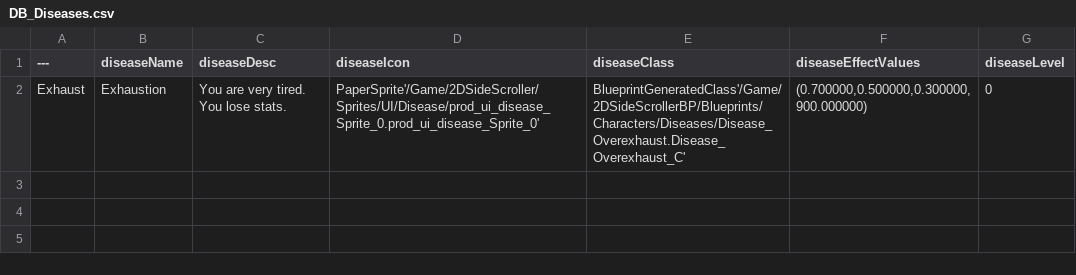
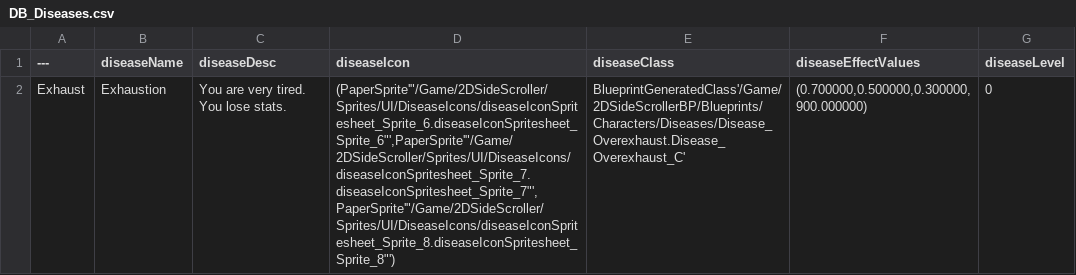
Before and after one commit to ArthurKyleEstuar/Debteria-SHIT, a CSV file: Content/DataTables/DB_Diseases.csv, drawn as a sheet; the diff names each change by its address in the sheet, - before the commit and + after, or states it on an @@ line.

Commit message:
Disease Update

```diff
--- a/Content/DataTables/DB_Diseases.csv
+++ b/Content/DataTables/DB_Diseases.csv
-D2 (diseaseIcon): PaperSprite'/Game/2DSideScroller/Sprites/UI/Disease/prod_ui_disease_Sprite_0.prod_ui_disease_Sprite_0'
+D2 (diseaseIcon): (PaperSprite'"/Game/2DSideScroller/Sprites/UI/DiseaseIcons/diseaseIconSpritesheet_Sprite_6.diseaseIconSpritesheet_Sprite_6"',PaperSprite'"/Game/2DSideScroller/Sprites/UI/DiseaseIcons/diseaseIconSpritesheet_Sprite_7.diseaseIconSpritesheet_Sprite_7"',PaperSprite'"/Game/2DSideScroller/Sprites/UI/DiseaseIcons/diseaseIconSpritesheet_Sprite_8.diseaseIconSpritesheet_Sprite_8"')
```
Also changed, not shown: 52 other files.
